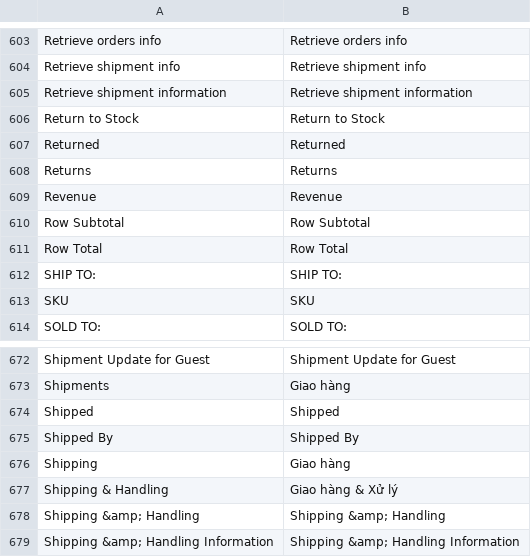
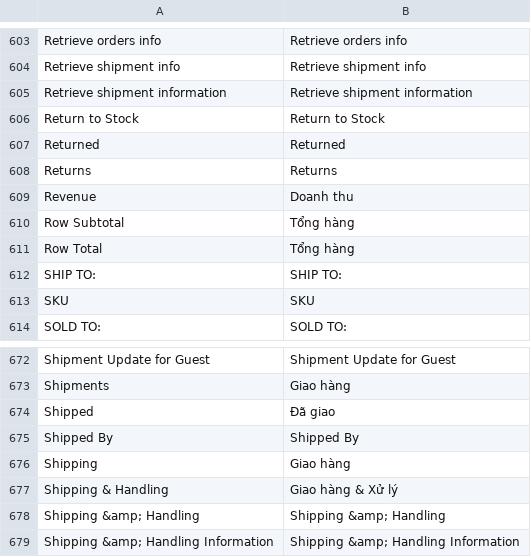
Before and after one commit to vanduc1102/viet-hoa-magento, a CSV file: vi_VN/Mage_Sales.csv, drawn as a sheet; only a part is shown, gaps mark what is left out.

```diff
--- a/vi_VN/Mage_Sales.csv
+++ b/vi_VN/Mage_Sales.csv
@@ -608,5 +608,5 @@
 "Returns","Returns"
-"Revenue","Revenue"
-"Row Subtotal","Row Subtotal"
-"Row Total","Row Total"
+"Revenue","Doanh thu"
+"Row Subtotal","Tổng hàng"
+"Row Total","Tổng hàng"
 "SHIP TO:","SHIP TO:"
@@ -673,3 +673,3 @@
 "Shipments","Giao hàng"
-"Shipped","Shipped"
+"Shipped","Đã giao"
 "Shipped By","Shipped By"
```
Also changed, not shown: vi_VN/Mage_Adminhtml.csv, vi_VN/Mage_Downloadable.csv, 3 other files.
